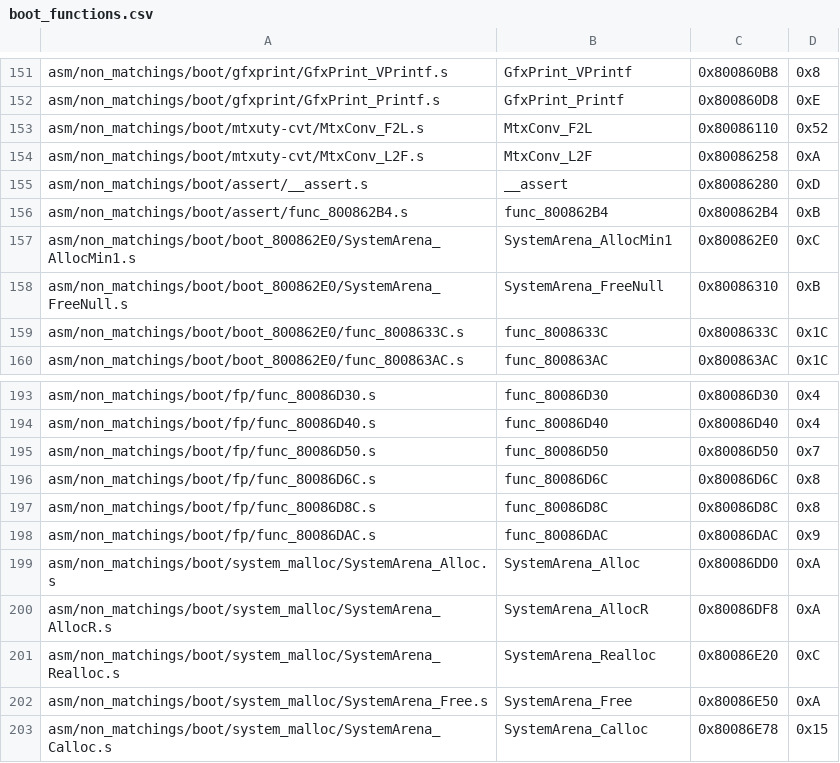
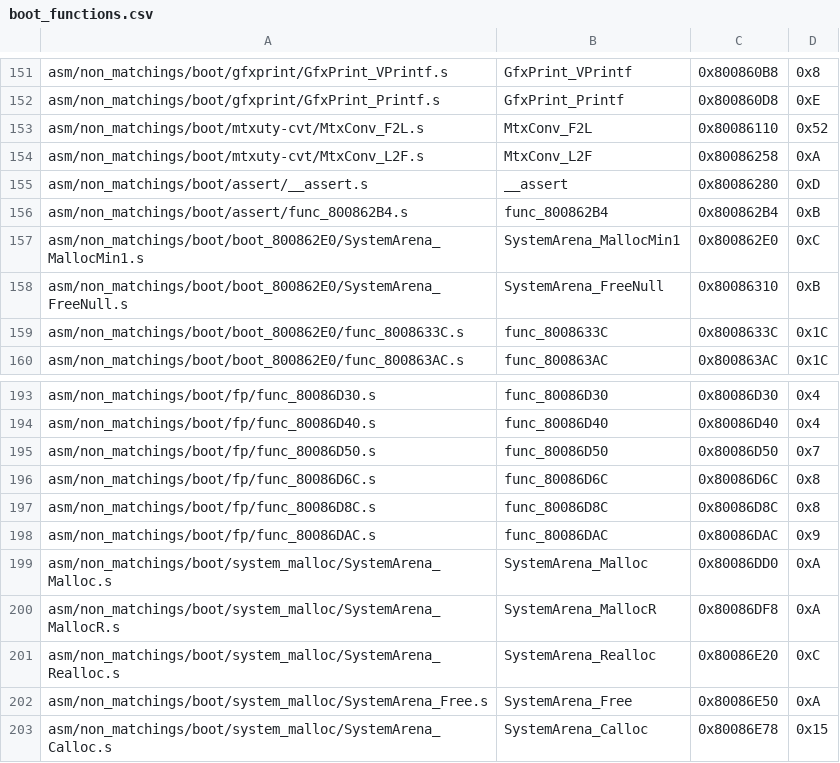
Before and after one commit to zeldaret/mm, a CSV file: tools/sizes/boot_functions.csv, drawn as a sheet; only a part is shown, gaps mark what is left out.

Commit message:
Rename Alloc to Malloc

```diff
--- a/tools/sizes/boot_functions.csv
+++ b/tools/sizes/boot_functions.csv
@@ -156,3 +156,3 @@ asm/non_matchings/boot/assert/__assert.s,__assert,0x80086280,0xD
 asm/non_matchings/boot/assert/func_800862B4.s,func_800862B4,0x800862B4,0xB
-asm/non_matchings/boot/boot_800862E0/SystemArena_AllocMin1.s,SystemArena_AllocMin1,0x800862E0,0xC
+asm/non_matchings/boot/boot_800862E0/SystemArena_MallocMin1.s,SystemArena_MallocMin1,0x800862E0,0xC
 asm/non_matchings/boot/boot_800862E0/SystemArena_FreeNull.s,SystemArena_FreeNull,0x80086310,0xB
@@ -198,4 +198,4 @@ asm/non_matchings/boot/fp/func_80086D8C.s,func_80086D8C,0x80086D8C,0x8
 asm/non_matchings/boot/fp/func_80086DAC.s,func_80086DAC,0x80086DAC,0x9
-asm/non_matchings/boot/system_malloc/SystemArena_Alloc.s,SystemArena_Alloc,0x80086DD0,0xA
-asm/non_matchings/boot/system_malloc/SystemArena_AllocR.s,SystemArena_AllocR,0x80086DF8,0xA
+asm/non_matchings/boot/system_malloc/SystemArena_Malloc.s,SystemArena_Malloc,0x80086DD0,0xA
+asm/non_matchings/boot/system_malloc/SystemArena_MallocR.s,SystemArena_MallocR,0x80086DF8,0xA
 asm/non_matchings/boot/system_malloc/SystemArena_Realloc.s,SystemArena_Realloc,0x80086E20,0xC
```
Also changed, not shown: 5 other files.
